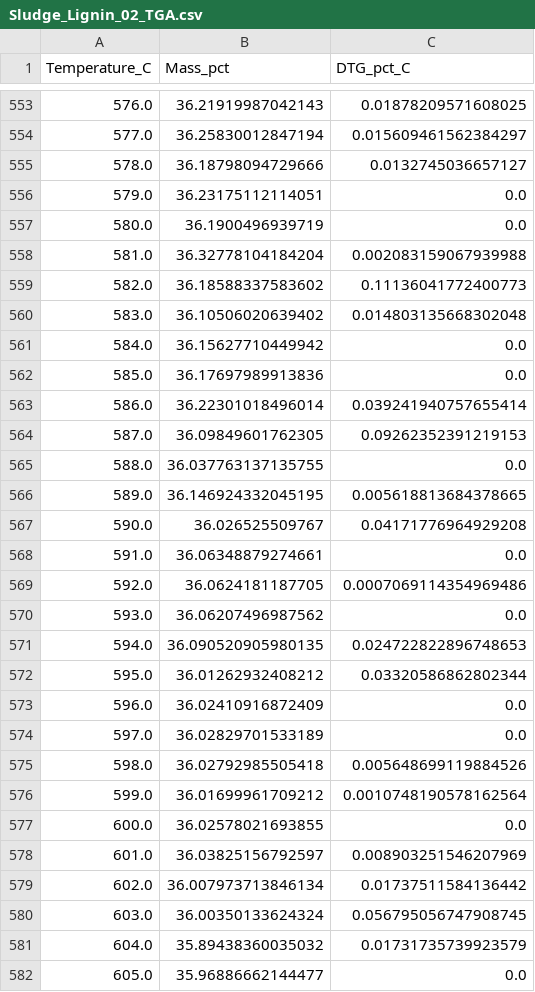
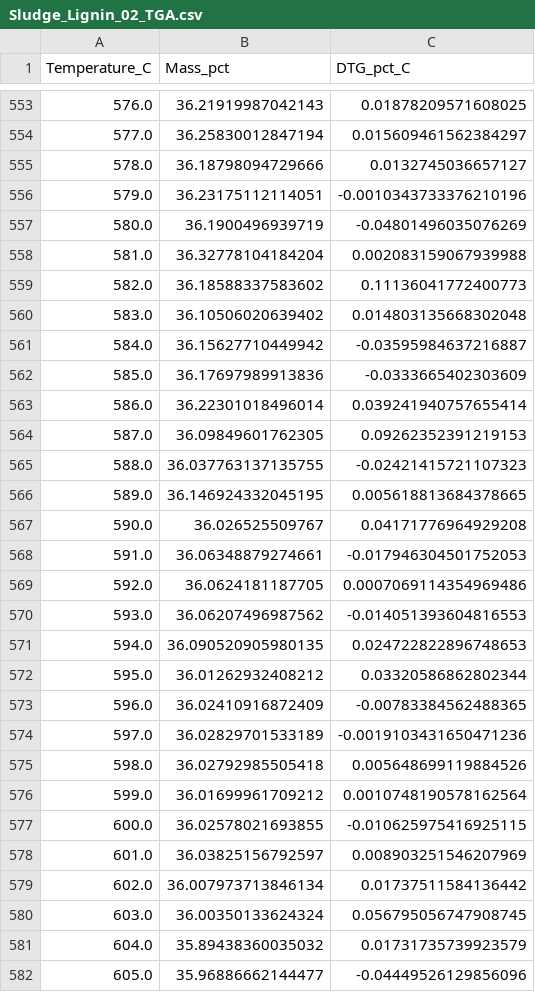
Before and after one commit to xav1c34/ChemoSuite, a CSV file: demo_data/thermal/Sludge_Lignin_02_TGA.csv, drawn as a sheet; only a part is shown, gaps mark what is left out; the diff covers the shown part only.

```diff
--- a/demo_data/thermal/Sludge_Lignin_02_TGA.csv
+++ b/demo_data/thermal/Sludge_Lignin_02_TGA.csv
@@ -555,4 +555,4 @@ Temperature_C,Mass_pct,DTG_pct_C
 578.0,36.18798094729666,0.0132745036657127
-579.0,36.23175112114051,0.0
-580.0,36.1900496939719,0.0
+579.0,36.23175112114051,-0.0010343733376210196
+580.0,36.1900496939719,-0.04801496035076269
 581.0,36.32778104184204,0.002083159067939988
@@ -560,19 +560,19 @@ Temperature_C,Mass_pct,DTG_pct_C
 583.0,36.10506020639402,0.014803135668302048
-584.0,36.15627710449942,0.0
-585.0,36.17697989913836,0.0
+584.0,36.15627710449942,-0.03595984637216887
+585.0,36.17697989913836,-0.0333665402303609
 586.0,36.22301018496014,0.039241940757655414
 587.0,36.09849601762305,0.09262352391219153
-588.0,36.037763137135755,0.0
+588.0,36.037763137135755,-0.02421415721107323
 589.0,36.146924332045195,0.005618813684378665
 590.0,36.026525509767,0.04171776964929208
-591.0,36.06348879274661,0.0
+591.0,36.06348879274661,-0.017946304501752053
 592.0,36.0624181187705,0.0007069114354969486
-593.0,36.06207496987562,0.0
+593.0,36.06207496987562,-0.014051393604816553
 594.0,36.090520905980135,0.024722822896748653
 595.0,36.01262932408212,0.03320586862802344
-596.0,36.02410916872409,0.0
-597.0,36.02829701533189,0.0
+596.0,36.02410916872409,-0.00783384562488365
+597.0,36.02829701533189,-0.0019103431650471236
 598.0,36.02792985505418,0.005648699119884526
 599.0,36.01699961709212,0.0010748190578162564
-600.0,36.02578021693855,0.0
+600.0,36.02578021693855,-0.010625975416925115
 601.0,36.03825156792597,0.008903251546207969
@@ -581,2 +581,2 @@ Temperature_C,Mass_pct,DTG_pct_C
 604.0,35.89438360035032,0.01731735739923579
-605.0,35.96886662144477,0.0
+605.0,35.96886662144477,-0.04449526129856096
```
Also changed, not shown: 166 edited cells elsewhere in this file, demo_data/thermal/Sludge_Lignin_01_TGA.csv, demo_data/thermal/Sludge_Lignin_03_TGA.csv, 13 other files.
